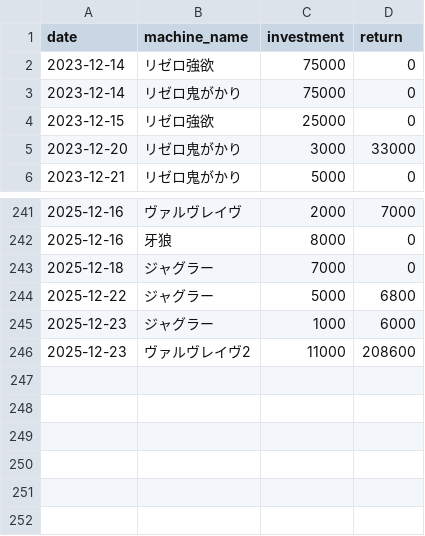
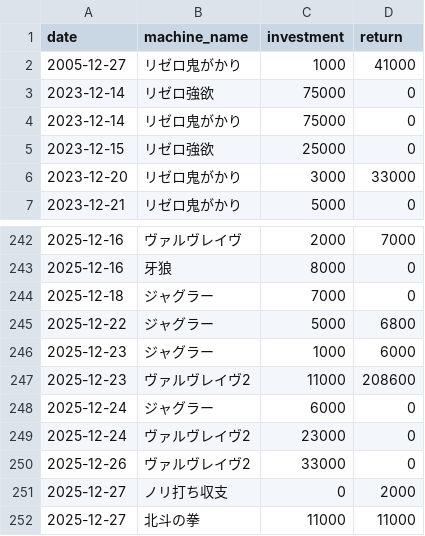
Before and after one commit to stars-stars/pachinko, a CSV file: data/day_datas.csv, drawn as a sheet; only a part is shown, gaps mark what is left out; the diff names each change by its address in the sheet, - before the commit and + after, or states it on an @@ line.

```diff
--- a/data/day_datas.csv
+++ b/data/day_datas.csv
+row 2: 2005-12-27 | リゼロ鬼がかり | 1000 | 41000
+row 248: 2025-12-24 | ジャグラー | 6000 | 0
+row 249: 2025-12-24 | ヴァルヴレイヴ2 | 23000 | 0
+row 250: 2025-12-26 | ヴァルヴレイヴ2 | 33000 | 0
+row 251: 2025-12-27 | ノリ打ち収支 | 0 | 2000
+row 252: 2025-12-27 | 北斗の拳 | 11000 | 11000
```
Also changed, not shown: 5 other files.
